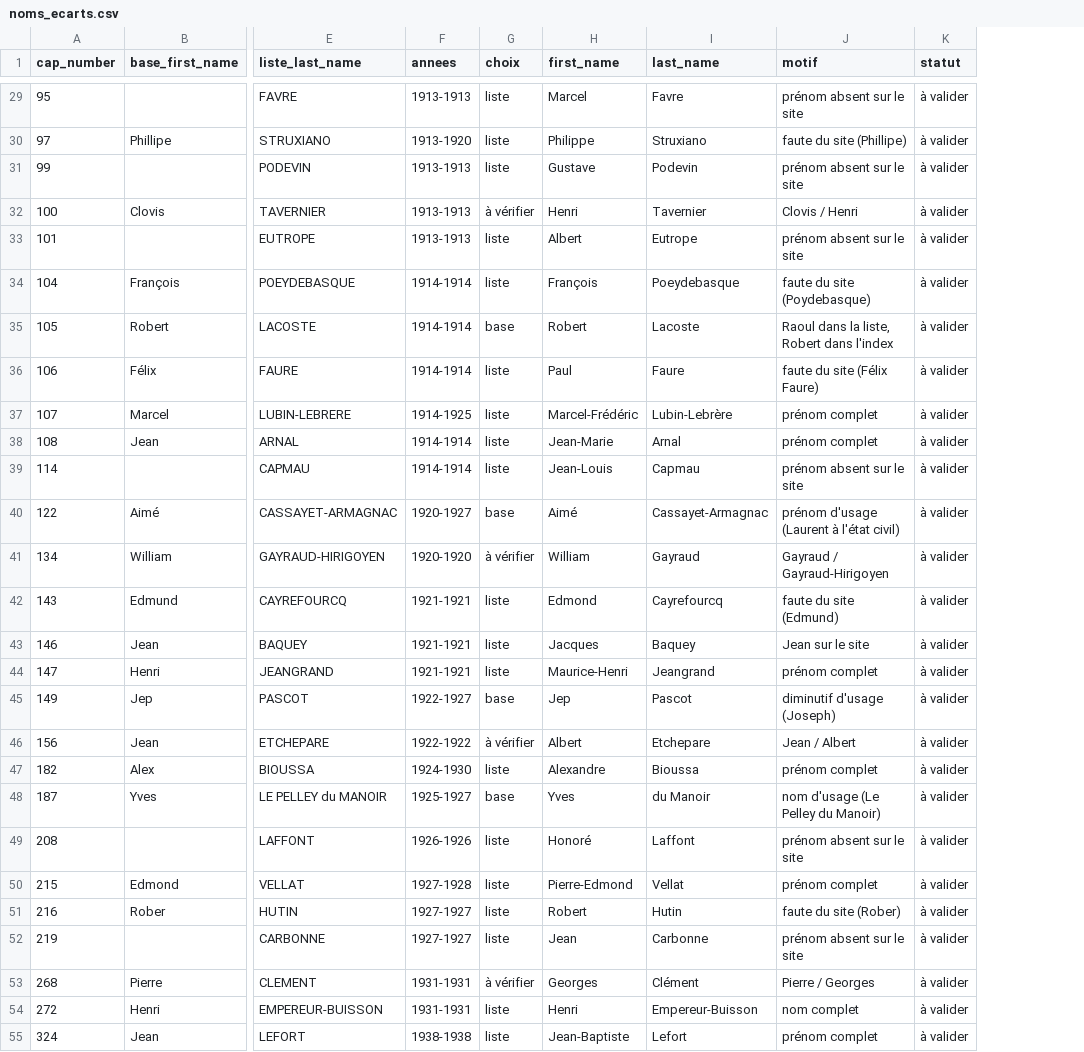
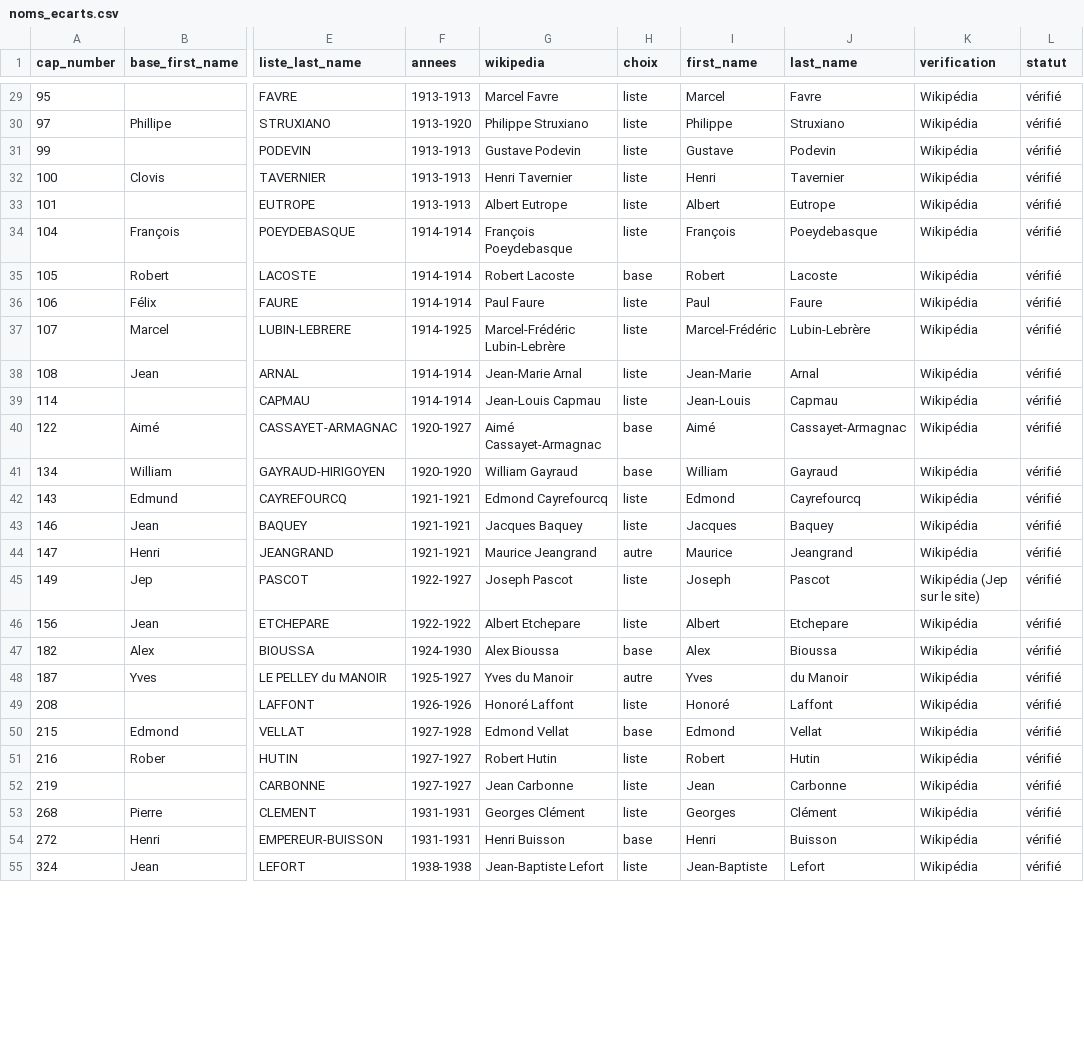
Before and after one commit to jeremsrd/xvfrance, a CSV file: database/data/sources/noms_ecarts.csv, drawn as a sheet; only a part is shown, gaps mark what is left out; removed rows and columns are numbered as before the commit, all else as after; the diff covers the shown part only; the diff names each change by its address in the sheet, - before the commit and + after, or states it on an @@ line.

```diff
--- a/database/data/sources/noms_ecarts.csv
+++ b/database/data/sources/noms_ecarts.csv
+column G (wikipedia), rows 29-55: Marcel Favre | Philippe Struxiano | Gustave Podevin | Henri Tavernier | Albert Eutrope | François Poeydebasque | Robert Lacoste | Paul Faure | Marcel-Frédéric Lubin-Lebrère | Jean-Marie Arnal | Jean-Louis Capmau | Aimé Cassayet-Armagnac | William Gayraud | Edmond Cayrefourcq | Jacques Baquey | Maurice Jeangrand | Joseph Pascot | Albert Etchepare | Alex Bioussa | Yves du Manoir | Honoré Laffont | Edmond Vellat | Robert Hutin | Jean Carbonne | Georges Clément | Henri Buisson | Jean-Baptiste Lefort
-column J (motif), rows 29-55: prénom absent sur le site | faute du site (Phillipe) | prénom absent sur le site | Clovis / Henri | prénom absent sur le site | faute du site (Poydebasque) | Raoul dans la liste, Robert dans l'index | faute du site (Félix Faure) | prénom complet | prénom complet | prénom absent sur le site | prénom d'usage (Laurent à l'état civil) | Gayraud / Gayraud-Hirigoyen | faute du site (Edmund) | Jean sur le site | prénom complet | diminutif d'usage (Joseph) | Jean / Albert | prénom complet | nom d'usage (Le Pelley du Manoir) | prénom absent sur le site | prénom complet | faute du site (Rober) | prénom absent sur le site | Pierre / Georges | nom complet | prénom complet
+column K (verification), rows 29-55: Wikipédia | Wikipédia | Wikipédia | Wikipédia | Wikipédia | Wikipédia | Wikipédia | Wikipédia | Wikipédia | Wikipédia | Wikipédia | Wikipédia | Wikipédia | Wikipédia | Wikipédia | Wikipédia | Wikipédia (Jep sur le site) | Wikipédia | Wikipédia | Wikipédia | Wikipédia | Wikipédia | Wikipédia | Wikipédia | Wikipédia | Wikipédia | Wikipédia
-L29:L55 (statut): à valider
+L29:L55 (statut): vérifié
-H32 (choix): à vérifier
+H32 (choix): liste
-H41 (choix): à vérifier
+H41 (choix): base
-H44 (choix): liste
+H44 (choix): autre
-I44 (first_name): Maurice-Henri
+I44 (first_name): Maurice
-H45 (choix): base
+H45 (choix): liste
-I45 (first_name): Jep
+I45 (first_name): Joseph
-H46 (choix): à vérifier
+H46 (choix): liste
-H47 (choix): liste
+H47 (choix): base
-I47 (first_name): Alexandre
+I47 (first_name): Alex
-H48 (choix): base
+H48 (choix): autre
-H50 (choix): liste
+H50 (choix): base
-I50 (first_name): Pierre-Edmond
+I50 (first_name): Edmond
-H53 (choix): à vérifier
+H53 (choix): liste
-H54 (choix): liste
+H54 (choix): base
-J54 (last_name): Empereur-Buisson
+J54 (last_name): Buisson
```
Also changed, not shown: 126 edited cells elsewhere in this file, 1 other file.
